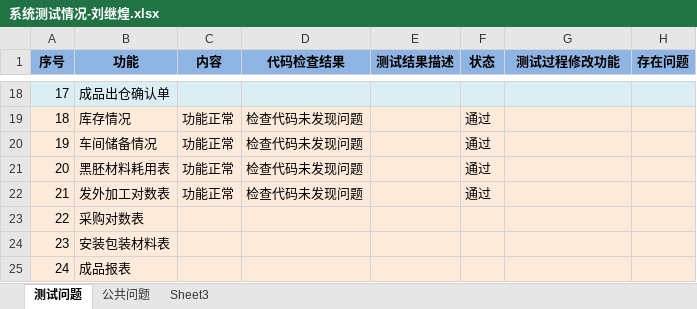
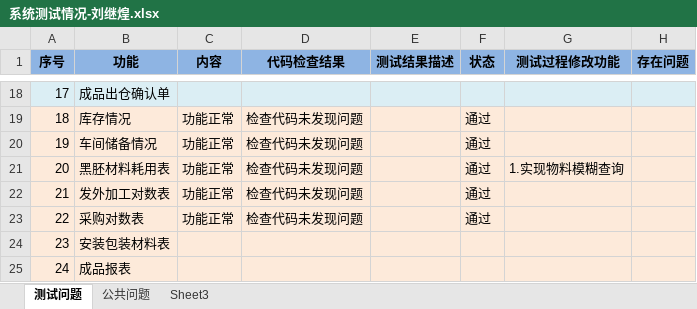
Before and after one commit to ZhangUranus/partner-fq, an Excel workbook: hot-deploy/partner/document/测试/系统测试情况-刘继煌.xlsx, sheet 测试问题, drawn as a sheet; only a part is shown, gaps mark what is left out; values as stored, in another font and other column widths than the file's, no borders; the diff names each change by its address in the sheet, - before the commit and + after, or states it on an @@ line.

```diff
--- a/hot-deploy/partner/document/测试/系统测试情况-刘继煌.xlsx (sheet 测试问题)
+++ b/hot-deploy/partner/document/测试/系统测试情况-刘继煌.xlsx (sheet 测试问题)
-G21 (测试过程修改功能): (empty)
+G21 (测试过程修改功能): 1.实现物料模糊查询
-C23 (内容): (empty)
+C23 (内容): 功能正常
-D23 (代码检查结果): (empty)
+D23 (代码检查结果): 检查代码未发现问题
-F23 (状态): (empty)
+F23 (状态): 通过
```
